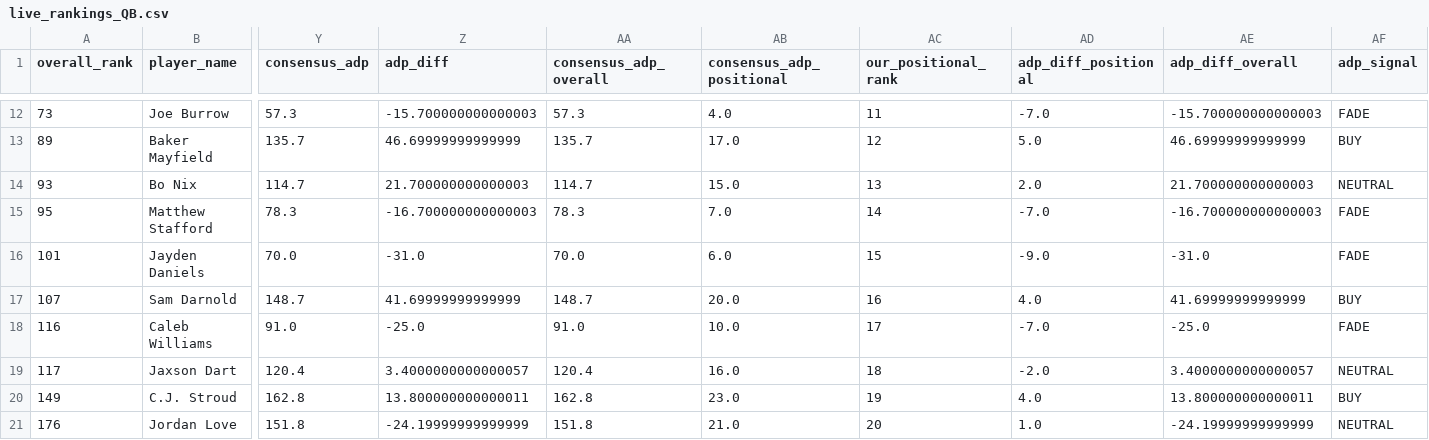
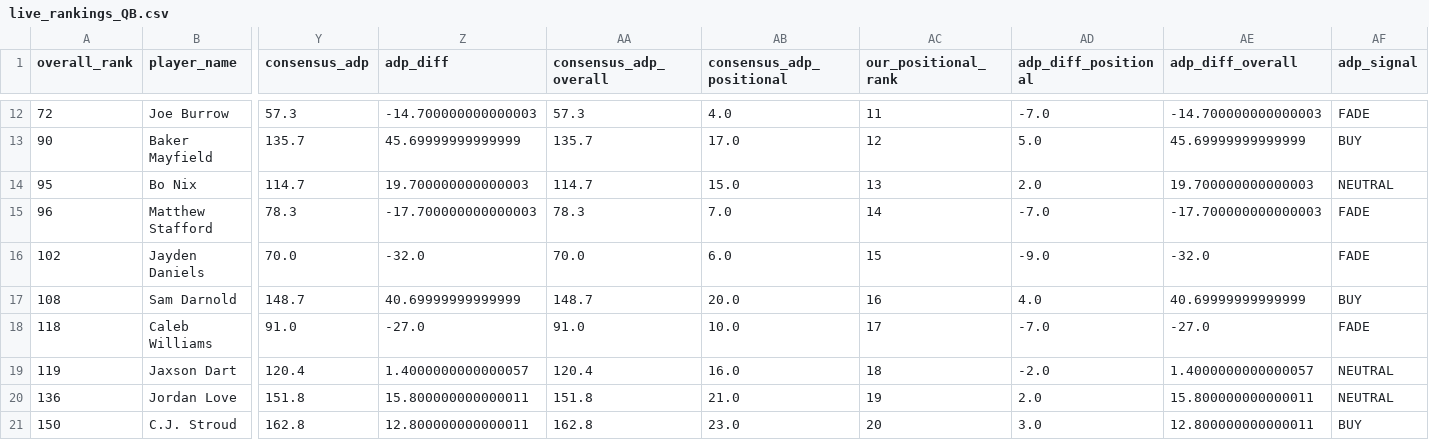
Before and after one commit to colorb41/gavfather-site, a CSV file: public/rankings/live_rankings_QB.csv, drawn as a sheet; only a part is shown, gaps mark what is left out; removed rows and columns are numbered as before the commit, all else as after; rows hold the shown columns only; the diff covers the shown part only; the diff names each change by its address in the sheet, - before the commit and + after, or states it on an @@ line.

```diff
--- a/public/rankings/live_rankings_QB.csv
+++ b/public/rankings/live_rankings_QB.csv
-A12 (overall_rank): 73
+A12 (overall_rank): 72
-Z12 (adp_diff): -15.700000000000003
+Z12 (adp_diff): -14.700000000000003
-AE12 (adp_diff_overall): -15.700000000000003
+AE12 (adp_diff_overall): -14.700000000000003
-A13 (overall_rank): 89
+A13 (overall_rank): 90
-Z13 (adp_diff): 46.69999999999999
+Z13 (adp_diff): 45.69999999999999
-AE13 (adp_diff_overall): 46.69999999999999
+AE13 (adp_diff_overall): 45.69999999999999
-A14 (overall_rank): 93
+A14 (overall_rank): 95
-Z14 (adp_diff): 21.700000000000003
+Z14 (adp_diff): 19.700000000000003
-AE14 (adp_diff_overall): 21.700000000000003
+AE14 (adp_diff_overall): 19.700000000000003
-A15 (overall_rank): 95
+A15 (overall_rank): 96
-Z15 (adp_diff): -16.700000000000003
+Z15 (adp_diff): -17.700000000000003
-AE15 (adp_diff_overall): -16.700000000000003
+AE15 (adp_diff_overall): -17.700000000000003
-A16 (overall_rank): 101
+A16 (overall_rank): 102
-Z16 (adp_diff): -31.0
+Z16 (adp_diff): -32.0
-AE16 (adp_diff_overall): -31.0
+AE16 (adp_diff_overall): -32.0
-A17 (overall_rank): 107
+A17 (overall_rank): 108
-Z17 (adp_diff): 41.69999999999999
+Z17 (adp_diff): 40.69999999999999
-AE17 (adp_diff_overall): 41.69999999999999
+AE17 (adp_diff_overall): 40.69999999999999
-A18 (overall_rank): 116
+A18 (overall_rank): 118
-Z18 (adp_diff): -25.0
+Z18 (adp_diff): -27.0
-AE18 (adp_diff_overall): -25.0
+AE18 (adp_diff_overall): -27.0
-A19 (overall_rank): 117
+A19 (overall_rank): 119
-Z19 (adp_diff): 3.4000000000000057
+Z19 (adp_diff): 1.4000000000000057
-AE19 (adp_diff_overall): 3.4000000000000057
+AE19 (adp_diff_overall): 1.4000000000000057
+row 20: 136 | Jordan Love | 151.8 | 15.800000000000011 | 151.8 | 21.0 | 19 | 2.0 | 15.800000000000011 | NEUTRAL
-A21 (overall_rank): 149
+A21 (overall_rank): 150
-Z21 (adp_diff): 13.800000000000011
+Z21 (adp_diff): 12.800000000000011
-AC21 (our_positional_rank): 19
+AC21 (our_positional_rank): 20
-AD21 (adp_diff_positional): 4.0
+AD21 (adp_diff_positional): 3.0
-AE21 (adp_diff_overall): 13.800000000000011
+AE21 (adp_diff_overall): 12.800000000000011
-row 21: 176 | Jordan Love | 151.8 | -24.19999999999999 | 151.8 | 21.0 | 20 | 1.0 | -24.19999999999999 | NEUTRAL
```
Also changed, not shown: 93 edited cells elsewhere in this file, public/rankings/live_rankings.csv, public/rankings/live_rankings_RB.csv, 6 other files.
